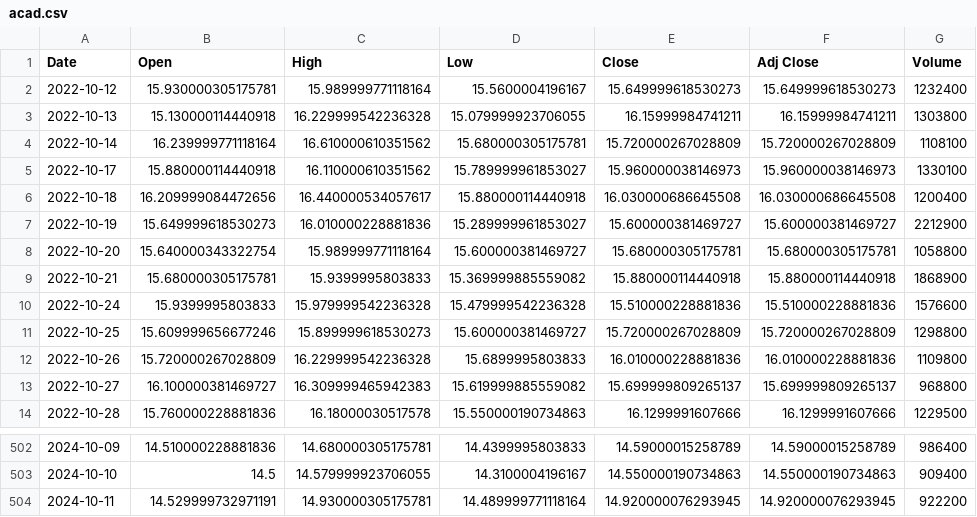
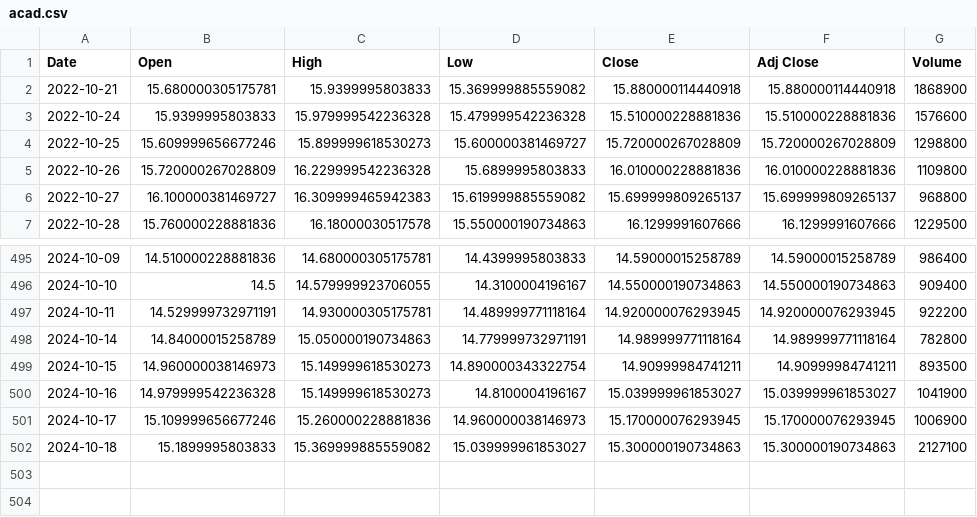
Before and after one commit to Chan2502/Stock_Predictor, a CSV file: acad.csv, drawn as a sheet; only a part is shown, gaps mark what is left out; removed rows and columns are numbered as before the commit, all else as after; the diff names each change by its address in the sheet, - before the commit and + after, or states it on an @@ line.

```diff
--- a/acad.csv
+++ b/acad.csv
-row 2: 2022-10-12 | 15.930000305175781 | 15.989999771118164 | 15.5600004196167 | 15.649999618530273 | 15.649999618530273 | 1232400
-row 3: 2022-10-13 | 15.130000114440918 | 16.229999542236328 | 15.079999923706055 | 16.15999984741211 | 16.15999984741211 | 1303800
-row 4: 2022-10-14 | 16.239999771118164 | 16.610000610351562 | 15.680000305175781 | 15.720000267028809 | 15.720000267028809 | 1108100
-row 5: 2022-10-17 | 15.880000114440918 | 16.110000610351562 | 15.789999961853027 | 15.960000038146973 | 15.960000038146973 | 1330100
-row 6: 2022-10-18 | 16.209999084472656 | 16.440000534057617 | 15.880000114440918 | 16.030000686645508 | 16.030000686645508 | 1200400
-row 7: 2022-10-19 | 15.649999618530273 | 16.010000228881836 | 15.289999961853027 | 15.600000381469727 | 15.600000381469727 | 2212900
-row 8: 2022-10-20 | 15.640000343322754 | 15.989999771118164 | 15.600000381469727 | 15.680000305175781 | 15.680000305175781 | 1058800
+row 498: 2024-10-14 | 14.84000015258789 | 15.050000190734863 | 14.779999732971191 | 14.989999771118164 | 14.989999771118164 | 782800
+row 499: 2024-10-15 | 14.960000038146973 | 15.149999618530273 | 14.890000343322754 | 14.90999984741211 | 14.90999984741211 | 893500
+row 500: 2024-10-16 | 14.979999542236328 | 15.149999618530273 | 14.8100004196167 | 15.039999961853027 | 15.039999961853027 | 1041900
+row 501: 2024-10-17 | 15.109999656677246 | 15.260000228881836 | 14.960000038146973 | 15.170000076293945 | 15.170000076293945 | 1006900
+row 502: 2024-10-18 | 15.1899995803833 | 15.369999885559082 | 15.039999961853027 | 15.300000190734863 | 15.300000190734863 | 2127100
```
Also changed, not shown: 31 other files.
